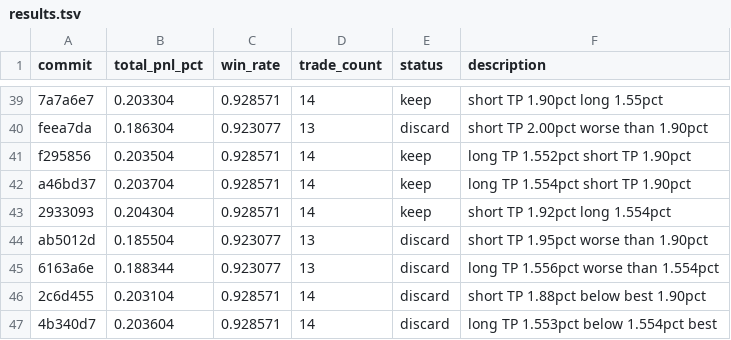
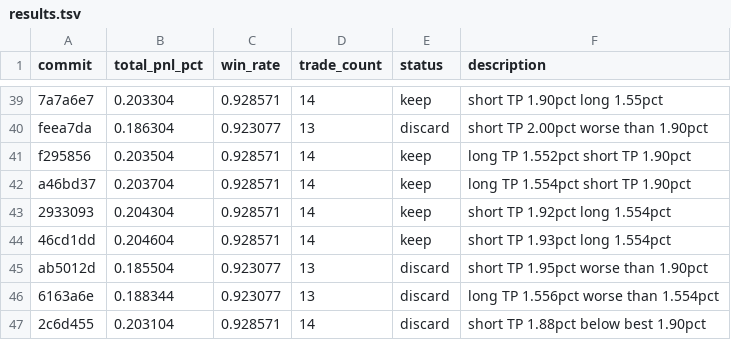
Before and after one commit to RishiJain905/autoresearch, a TSV file: results.tsv, drawn as a sheet; only a part is shown, gaps mark what is left out; the shorter side is filled out with more unchanged rows.

```diff
--- a/results.tsv
+++ b/results.tsv
@@ -43,2 +43,3 @@ a46bd37	0.203704	0.928571	14	keep	long TP 1.554pct short TP 1.90pct
 2933093	0.204304	0.928571	14	keep	short TP 1.92pct long 1.554pct
+46cd1dd	0.204604	0.928571	14	keep	short TP 1.93pct long 1.554pct
 ab5012d	0.185504	0.923077	13	discard	short TP 1.95pct worse than 1.90pct
```
Also changed, not shown: 1 other file.
